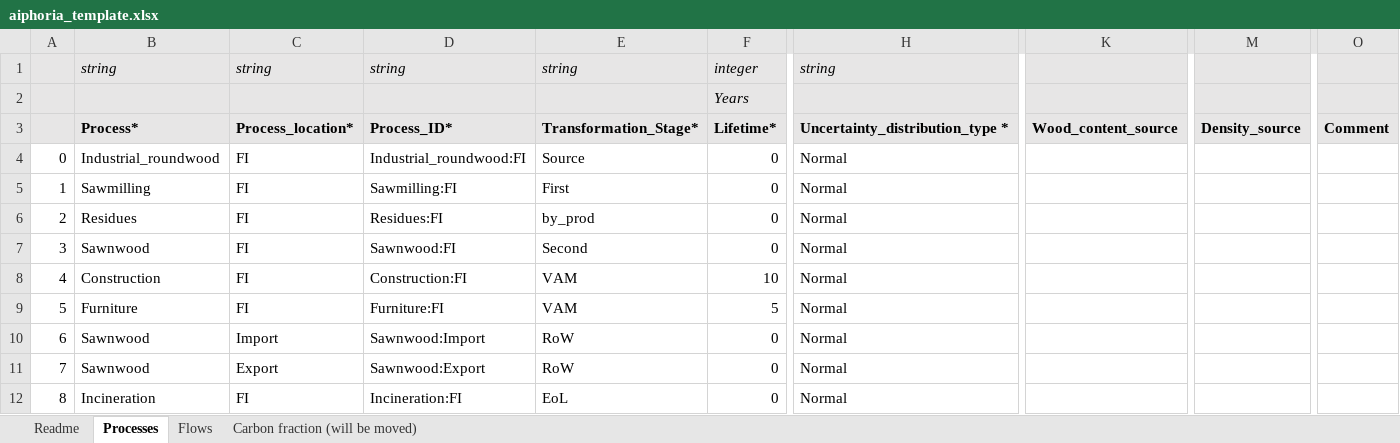
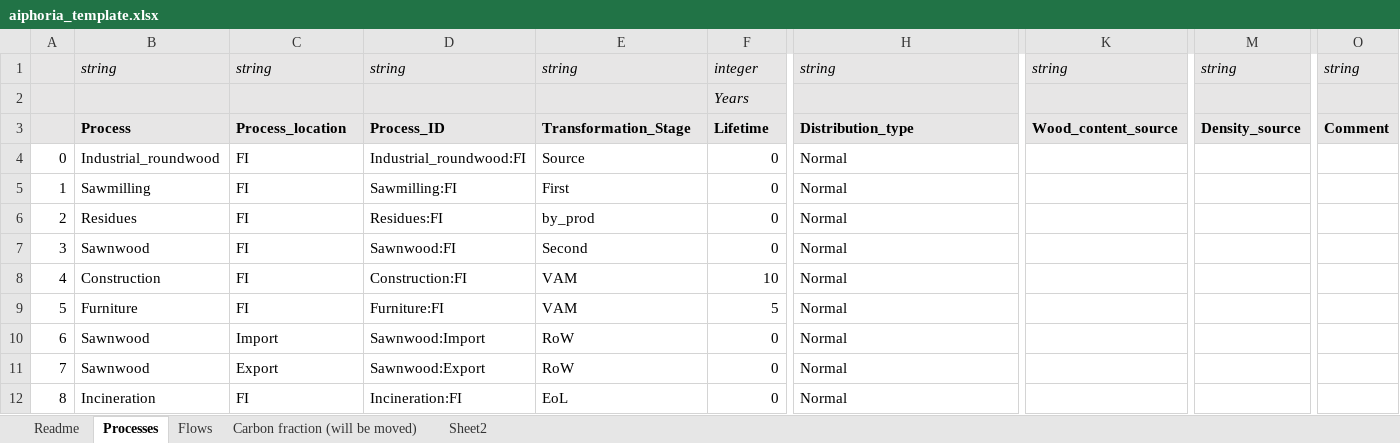
Before and after one commit to EuropeanForestInstitute/aiphoria, an Excel workbook: template/aiphoria_template.xlsx, sheet Processes, drawn as a sheet; only a part is shown, gaps mark what is left out; values as stored, in another font and other column widths than the file's, no borders; the diff covers the shown part only; the diff names each change by its address in the sheet, - before the commit and + after, or states it on an @@ line.

Commit message:
Comments for users on the Process tab.

```diff
--- a/template/aiphoria_template.xlsx (sheet Processes)
+++ b/template/aiphoria_template.xlsx (sheet Processes)
+sheet tab: Sheet2
-K1: (empty)
+K1: string
-M1: (empty)
+M1: string
-O1: (empty)
+O1: string
-B3: Process*
+B3: Process
-C3: Process_location*
+C3: Process_location
-D3: Process_ID*
+D3: Process_ID
-E3: Transformation_Stage*
+E3: Transformation_Stage
-F3: Lifetime*
+F3: Lifetime
-H3: Uncertainty_distribution_type *
+H3: Distribution_type
```
Also changed, not shown: 1 edited cell elsewhere in this sheet, sheet Flows, charts or pictures, data/example_data.xlsx.
